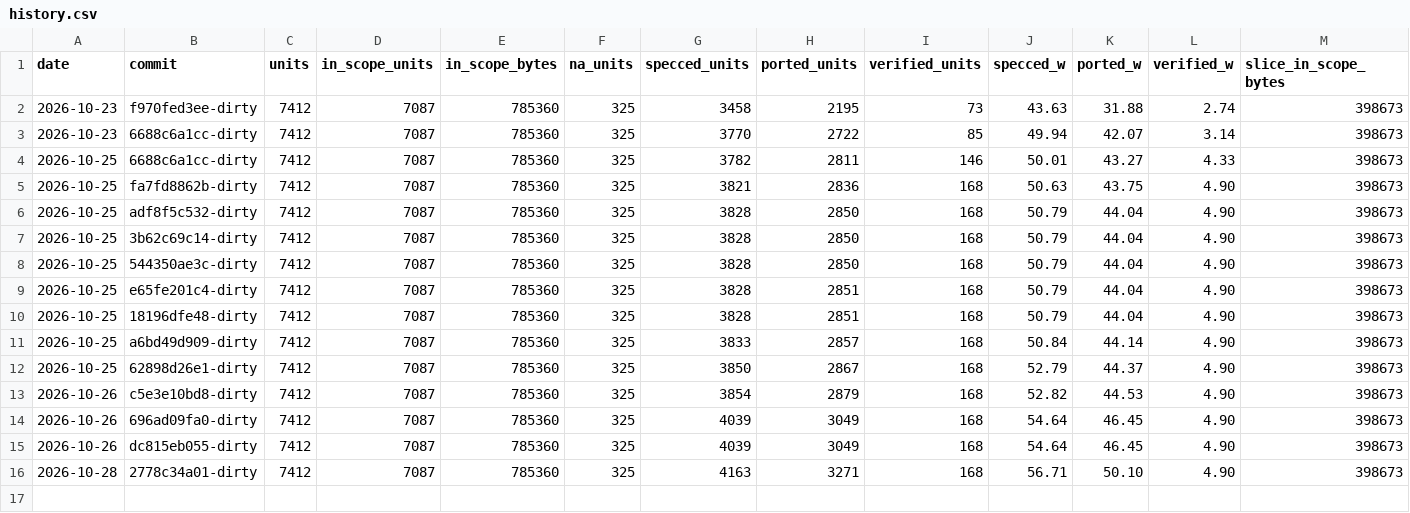
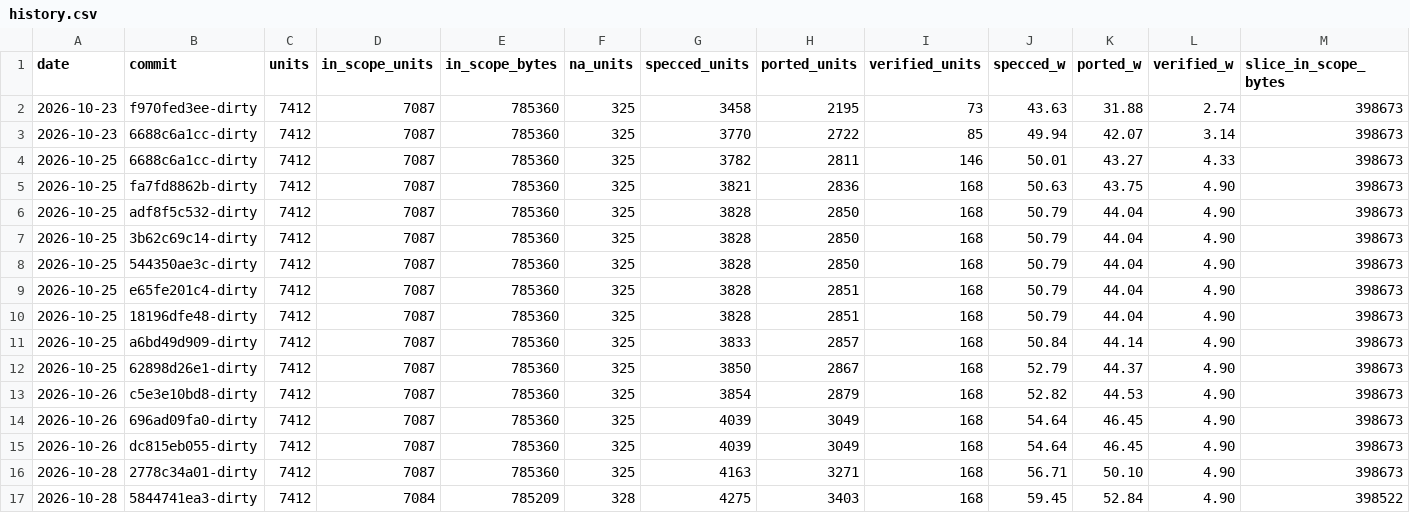
Before and after one commit to Lumbridge/OpenSCCT, a CSV file: docs/progress/history.csv, drawn as a sheet; only a part is shown; rows hold the shown columns only; the diff names each change by its address in the sheet, - before the commit and + after, or states it on an @@ line.

Commit message:
Gap report: each row now says what the overnight wave ported, what is partial and what is left, plus the content rebuilds needed; StrategicMapData drops an enh: PortOf the coverage check rejects; coverage regenerated

```diff
--- a/docs/progress/history.csv
+++ b/docs/progress/history.csv
+row 17: 2026-10-28 | 5844741ea3-dirty | 7412 | 7084 | 785209 | 328 | 4275 | 3403 | 168 | 59.45 | 52.84 | 4.90 | 398522
```
Also changed, not shown: 4 other files.
